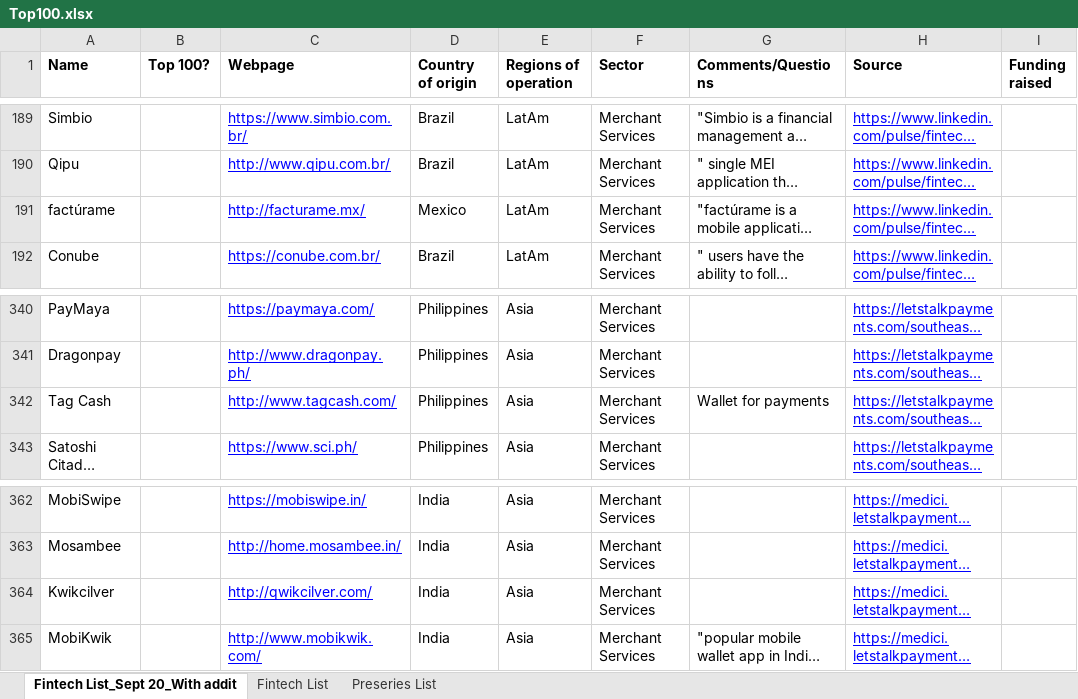
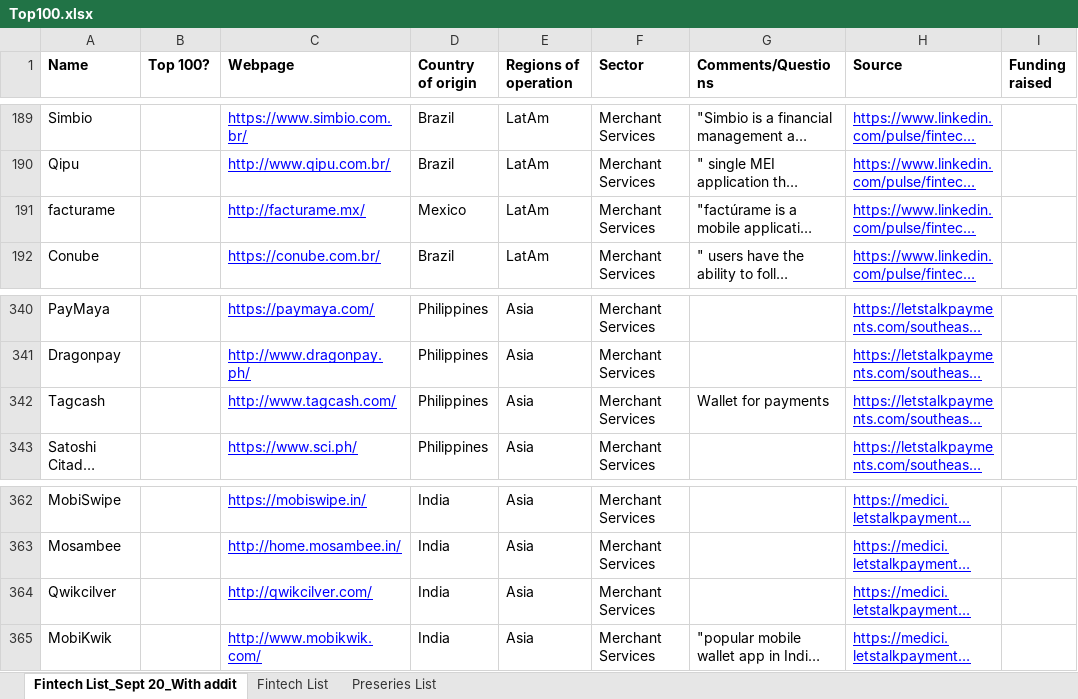
Before and after one commit to preseries/api_examples, an Excel workbook: portfolio/import_companies/src/Top100.xlsx, sheet Fintech List_Sept 20_With addit, drawn as a sheet; only a part is shown, gaps mark what is left out; long unchanged cells end in …; values as stored, in another font and other column widths than the file's, no borders; charts and pictures not drawn; the diff covers the shown part only; the diff names each change by its address in the sheet, - before the commit and + after, or states it on an @@ line.

```diff
--- a/portfolio/import_companies/src/Top100.xlsx (sheet Fintech List_Sept 20_With addit)
+++ b/portfolio/import_companies/src/Top100.xlsx (sheet Fintech List_Sept 20_With addit)
-A191 (Name): factúrame
+A191 (Name): facturame
-A342 (Name): Tag Cash
+A342 (Name): Tagcash
-A364 (Name): Kwikcilver
+A364 (Name): Qwikcilver
```
Also changed, not shown: 6 edited cells elsewhere in this sheet, 1 other file.
